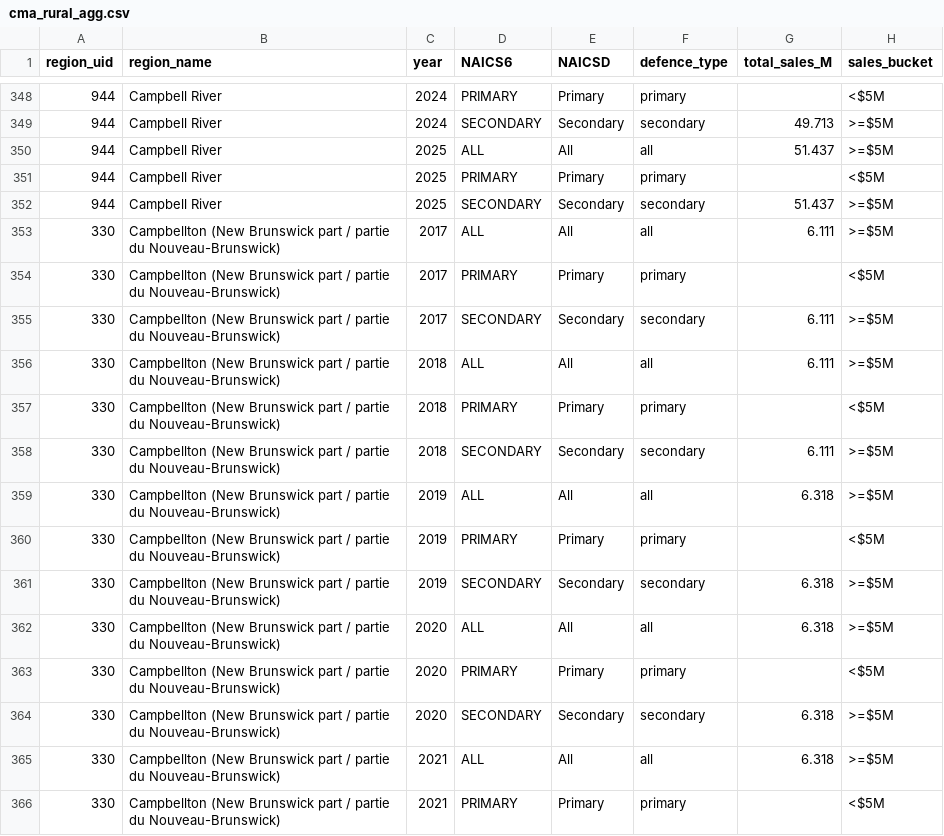
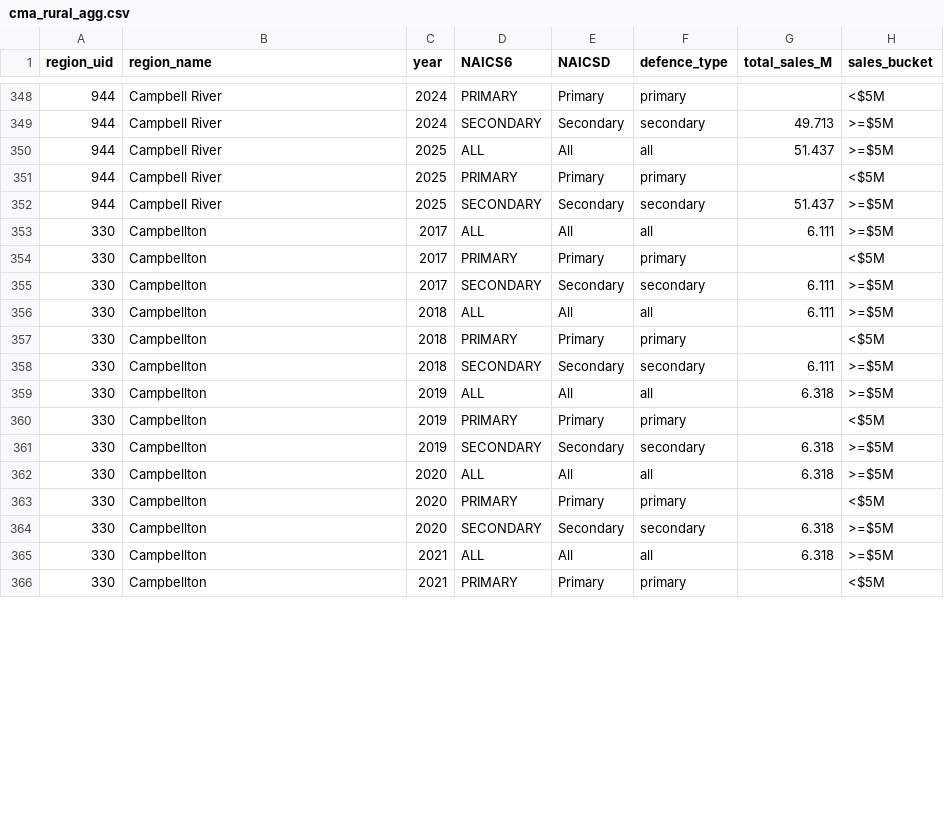
Before and after one commit to Proquation/mappingdefence, a CSV file: static/data/cma_rural_agg.csv, drawn as a sheet; only a part is shown, gaps mark what is left out; the diff covers the shown part only; the diff names each change by its address in the sheet, - before the commit and + after, or states it on an @@ line.

Commit message:
update: top 10 list + small ui

```diff
--- a/static/data/cma_rural_agg.csv
+++ b/static/data/cma_rural_agg.csv
-B353:B366 (region_name): Campbellton (New Brunswick part / partie du Nouveau-Brunswick)
+B353:B366 (region_name): Campbellton
```
Also changed, not shown: 94 edited cells elsewhere in this file, 4 other files.
